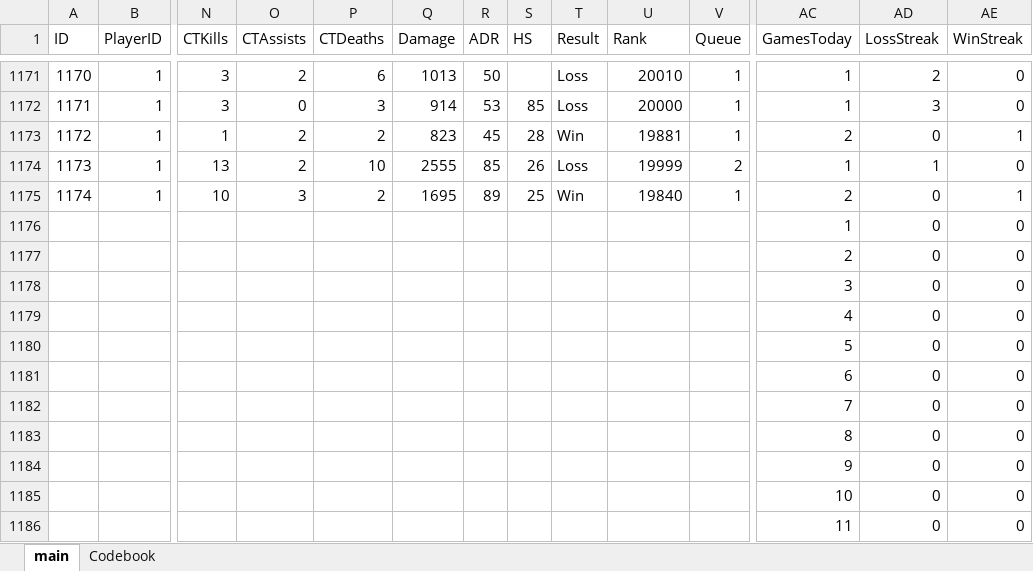
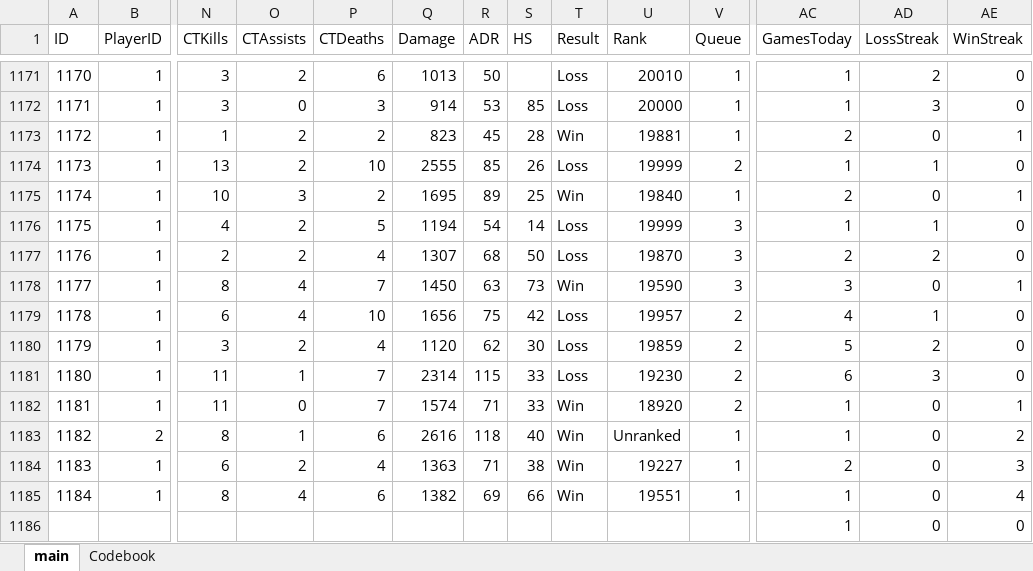
Before and after one commit to HardWare68/HardWareWebsite, an Excel workbook: datasets/xlsx/CounterStrike2.xlsx, sheet main, drawn as a sheet; only a part is shown, gaps mark what is left out; values as stored, in another font and other column widths than the file's, no borders; table styles not drawn; removed rows and columns are numbered as before the commit, all else as after; rows hold the shown columns only; the diff names each change by its address in the sheet, - before the commit and + after, or states it on an @@ line.

Commit message:
data data data data

```diff
--- a/datasets/xlsx/CounterStrike2.xlsx (sheet main)
+++ b/datasets/xlsx/CounterStrike2.xlsx (sheet main)
+row 1176: 1175 | 1 | 4 | 2 | 5 | 1194 | 54 | 14 | Loss | 19999 | 3 | 1 | 1 | 0
+row 1177: 1176 | 1 | 2 | 2 | 4 | 1307 | 68 | 50 | Loss | 19870 | 3 | 2 | 2 | 0
+row 1178: 1177 | 1 | 8 | 4 | 7 | 1450 | 63 | 73 | Win | 19590 | 3 | 3 | 0 | 1
+row 1179: 1178 | 1 | 6 | 4 | 10 | 1656 | 75 | 42 | Loss | 19957 | 2 | 4 | 1 | 0
+row 1180: 1179 | 1 | 3 | 2 | 4 | 1120 | 62 | 30 | Loss | 19859 | 2 | 5 | 2 | 0
+row 1181: 1180 | 1 | 11 | 1 | 7 | 2314 | 115 | 33 | Loss | 19230 | 2 | 6 | 3 | 0
+row 1182: 1181 | 1 | 11 | 0 | 7 | 1574 | 71 | 33 | Win | 18920 | 2 | 1 | 0 | 1
+row 1183: 1182 | 2 | 8 | 1 | 6 | 2616 | 118 | 40 | Win | Unranked | 1 | 1 | 0 | 2
+row 1184: 1183 | 1 | 6 | 2 | 4 | 1363 | 71 | 38 | Win | 19227 | 1 | 2 | 0 | 3
+row 1185: 1184 | 1 | 8 | 4 | 6 | 1382 | 69 | 66 | Win | 19551 | 1 | 1 | 0 | 4
-row 1177:  |  |  |  |  |  |  |  |  |  |  | 2 | 0 | 0
-row 1178:  |  |  |  |  |  |  |  |  |  |  | 3 | 0 | 0
-row 1179:  |  |  |  |  |  |  |  |  |  |  | 4 | 0 | 0
-row 1180:  |  |  |  |  |  |  |  |  |  |  | 5 | 0 | 0
-row 1181:  |  |  |  |  |  |  |  |  |  |  | 6 | 0 | 0
-row 1182:  |  |  |  |  |  |  |  |  |  |  | 7 | 0 | 0
-row 1183:  |  |  |  |  |  |  |  |  |  |  | 8 | 0 | 0
-row 1184:  |  |  |  |  |  |  |  |  |  |  | 9 | 0 | 0
-row 1185:  |  |  |  |  |  |  |  |  |  |  | 10 | 0 | 0
-row 1186:  |  |  |  |  |  |  |  |  |  |  | 11 | 0 | 0
```
Also changed, not shown: formulas that keep their value.
